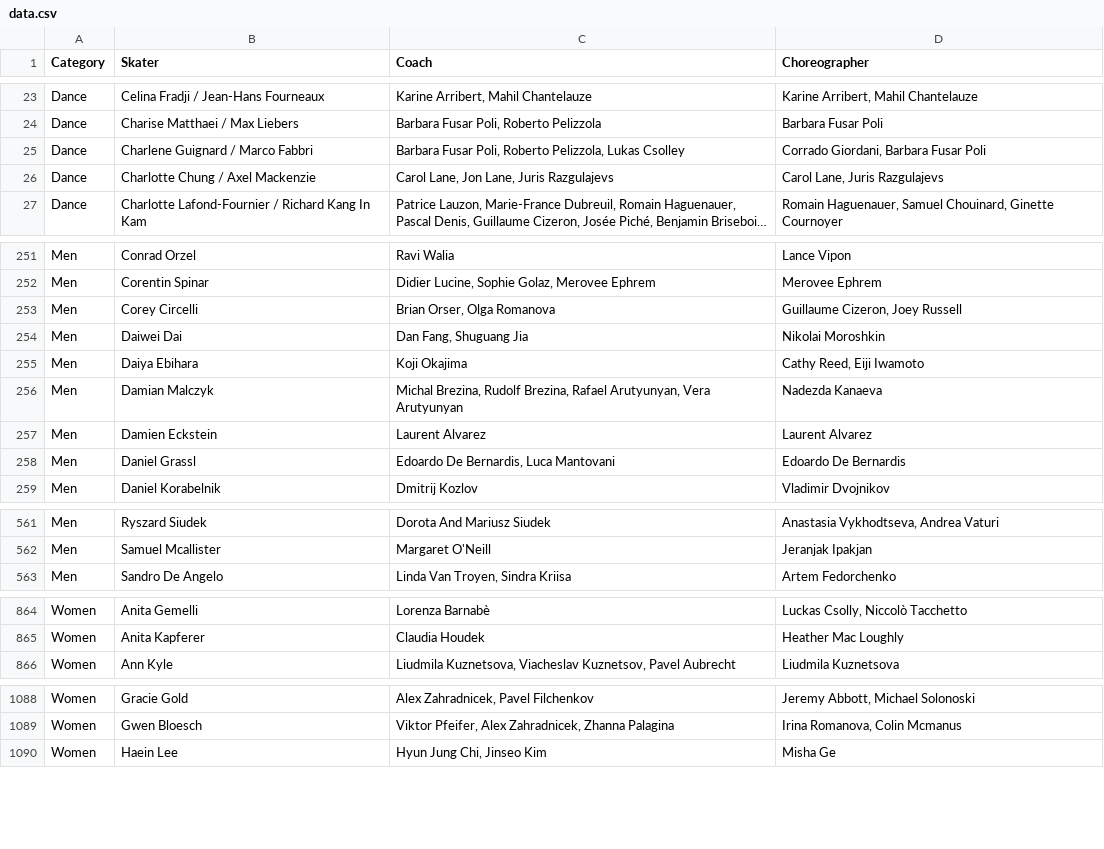
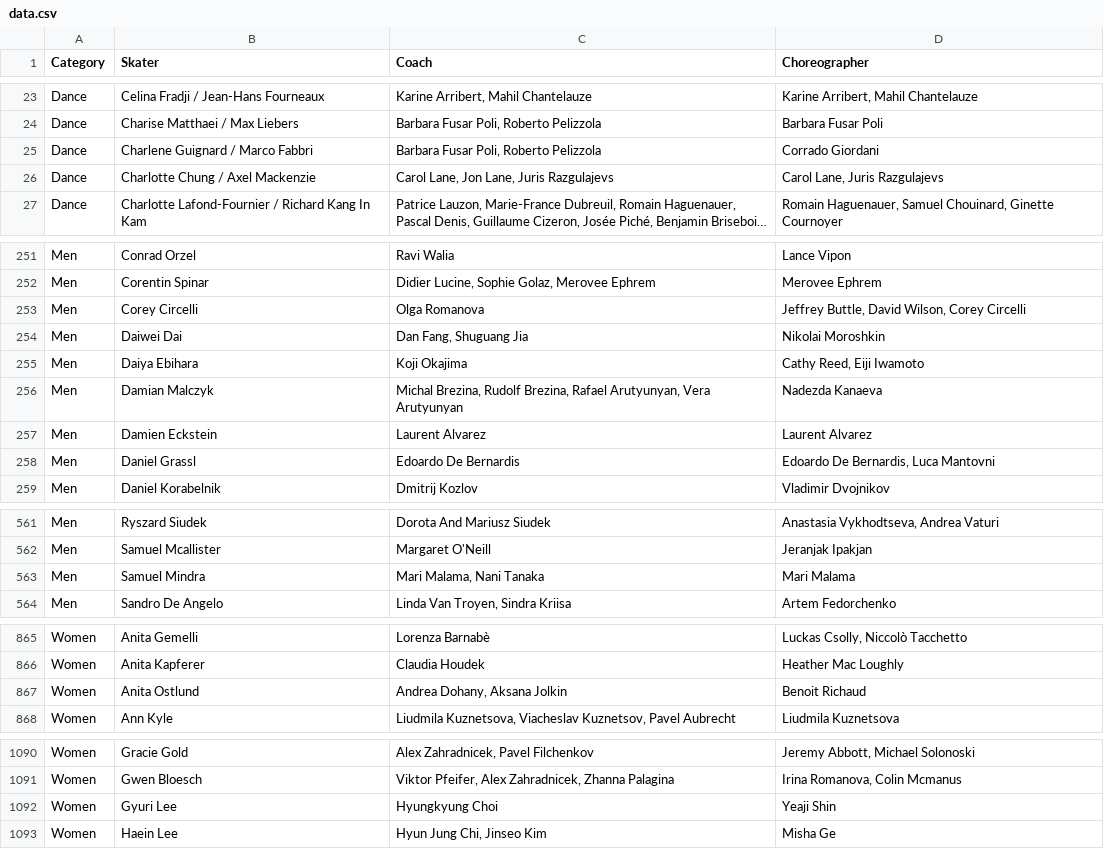
Before and after one commit to edomt/isu-data, a CSV file: data.csv, drawn as a sheet; only a part is shown, gaps mark what is left out; long unchanged cells end in …; the diff covers the shown part only.

Commit message:
ISU: automated update

```diff
--- a/data.csv
+++ b/data.csv
@@ -24,3 +24,3 @@ Dance,Celina Fradji / Jean-Hans Fourneaux,"Karine Arribert, Mahil Chantelauze","
 Dance,Charise Matthaei / Max Liebers,"Barbara Fusar Poli, Roberto Pelizzola",Barbara Fusar Poli
-Dance,Charlene Guignard / Marco Fabbri,"Barbara Fusar Poli, Roberto Pelizzola, Lukas Csolley","Corrado Giordani, Barbara Fusar Poli"
+Dance,Charlene Guignard / Marco Fabbri,"Barbara Fusar Poli, Roberto Pelizzola",Corrado Giordani
 Dance,Charlotte Chung / Axel Mackenzie,"Carol Lane, Jon Lane, Juris Razgulajevs","Carol Lane, Juris Razgulajevs"
@@ -252,3 +252,3 @@ Men,Conrad Orzel,Ravi Walia,Lance Vipon
 Men,Corentin Spinar,"Didier Lucine, Sophie Golaz, Merovee Ephrem",Merovee Ephrem
-Men,Corey Circelli,"Brian Orser, Olga Romanova","Guillaume Cizeron, Joey Russell"
+Men,Corey Circelli,Olga Romanova,"Jeffrey Buttle, David Wilson, Corey Circelli"
 Men,Daiwei Dai,"Dan Fang, Shuguang Jia",Nikolai Moroshkin
@@ -257,3 +257,3 @@ Men,Damian Malczyk,"Michal Brezina, Rudolf Brezina, Rafael Arutyunyan, Vera Arut
 Men,Damien Eckstein,Laurent Alvarez,Laurent Alvarez
-Men,Daniel Grassl,"Edoardo De Bernardis, Luca Mantovani",Edoardo De Bernardis
+Men,Daniel Grassl,Edoardo De Bernardis,"Edoardo De Bernardis, Luca Mantovni"
 Men,Daniel Korabelnik,Dmitrij Kozlov,Vladimir Dvojnikov
@@ -562,2 +562,3 @@ Men,Ryszard Siudek,Dorota And Mariusz Siudek,"Anastasia Vykhodtseva, Andrea Vatu
 Men,Samuel Mcallister,Margaret O'Neill,Jeranjak Ipakjan
+Men,Samuel Mindra,"Mari Malama, Nani Tanaka",Mari Malama
 Men,Sandro De Angelo,"Linda Van Troyen, Sindra Kriisa",Artem Fedorchenko
@@ -865,2 +866,3 @@ Women,Anita Gemelli,Lorenza Barnabè,"Luckas Csolly, Niccolò Tacchetto"
 Women,Anita Kapferer,Claudia Houdek,Heather Mac Loughly
+Women,Anita Ostlund,"Andrea Dohany, Aksana Jolkin",Benoit Richaud
 Women,Ann Kyle,"Liudmila Kuznetsova, Viacheslav Kuznetsov, Pavel Aubrecht",Liudmila Kuznetsova
@@ -1089,2 +1091,3 @@ Women,Gracie Gold,"Alex Zahradnicek, Pavel Filchenkov","Jeremy Abbott, Michael S
 Women,Gwen Bloesch,"Viktor Pfeifer, Alex Zahradnicek, Zhanna Palagina","Irina Romanova, Colin Mcmanus"
+Women,Gyuri Lee,Hyungkyung Choi,Yeaji Shin
 Women,Haein Lee,"Hyun Jung Chi, Jinseo Kim",Misha Ge
```
Also changed, not shown: 28 edited cells elsewhere in this file.
